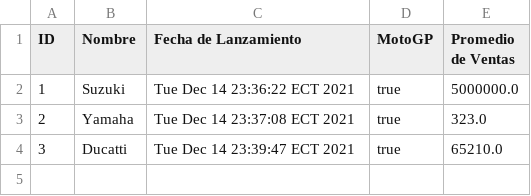
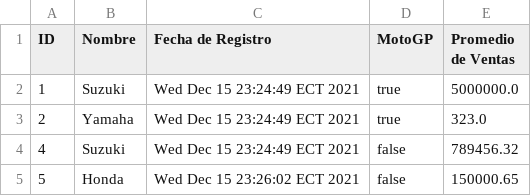
Before and after one commit to 2021-b-aplicaciones-moviles-computacion/movcom-bravo-mendoza-aaron-ismael, a CSV file: DEBERES/Deber 1 CRUD Kotlin/src/marca.csv, drawn as a sheet.

```diff
--- a/DEBERES/Deber 1 CRUD Kotlin/src/marca.csv
+++ b/DEBERES/Deber 1 CRUD Kotlin/src/marca.csv
@@ -1,4 +1,5 @@
-ID,Nombre,Fecha de Lanzamiento, MotoGP, Promedio de Ventas
-1,Suzuki,Tue Dec 14 23:36:22 ECT 2021,true,5000000.0
-2,Yamaha,Tue Dec 14 23:37:08 ECT 2021,true,323.0
-3,Ducatti,Tue Dec 14 23:39:47 ECT 2021,true,65210.0
+ID,Nombre,Fecha de Registro,MotoGP,Promedio de Ventas
+1,Suzuki,Wed Dec 15 23:24:49 ECT 2021,true,5000000.0
+2,Yamaha,Wed Dec 15 23:24:49 ECT 2021,true,323.0
+4,Suzuki,Wed Dec 15 23:24:49 ECT 2021,false,789456.32
+5,Honda,Wed Dec 15 23:26:02 ECT 2021,false,150000.65
```
Also changed, not shown: DEBERES/Deber 1 CRUD Kotlin/out/production/Deber 1 CRUD Kotlin/marca.csv, DEBERES/Deber 1 CRUD Kotlin/out/production/Deber 1 CRUD Kotlin/modelo.csv, 8 other files.
